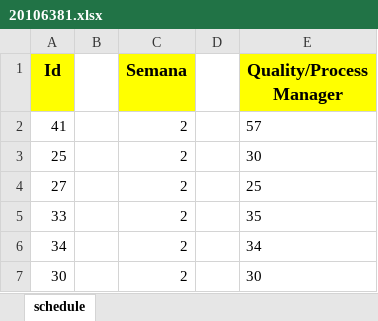
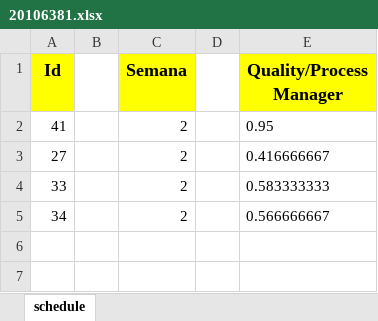
Before and after one commit to jw92/PPR, an Excel workbook: tspi/ciclo-2/task2/20106381.xlsx, sheet schedule, drawn as a sheet; values as stored, in another font and other column widths than the file's, no borders; removed rows and columns are numbered as before the commit, all else as after; the diff names each change by its address in the sheet, - before the commit and + after, or states it on an @@ line.

```diff
--- a/tspi/ciclo-2/task2/20106381.xlsx (sheet schedule)
+++ b/tspi/ciclo-2/task2/20106381.xlsx (sheet schedule)
-E2 (Quality/Process Manager): 57
+E2 (Quality/Process Manager): 0.95
-row 3: 25 |  | 2 |  | 30
-E3 (Quality/Process Manager): 25
+E3 (Quality/Process Manager): 0.416666667
-E4 (Quality/Process Manager): 35
+E4 (Quality/Process Manager): 0.583333333
-E5 (Quality/Process Manager): 34
+E5 (Quality/Process Manager): 0.566666667
-row 7: 30 |  | 2 |  | 30
```
Also changed, not shown: tspi/ciclo-2/logt1/20095495.xlsx, tspi/ciclo-2/logt1/20105627.xlsx, 9 other files.
